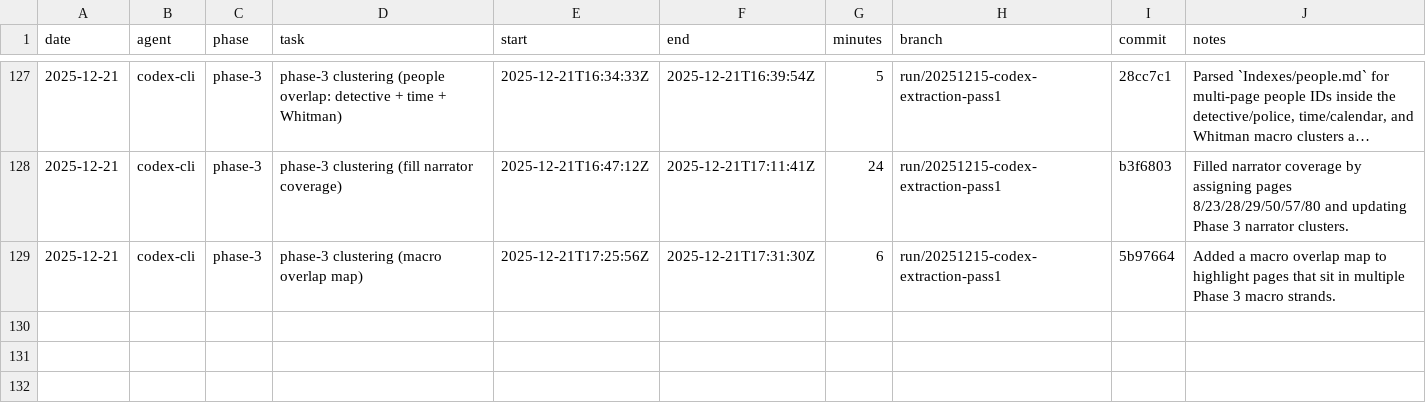
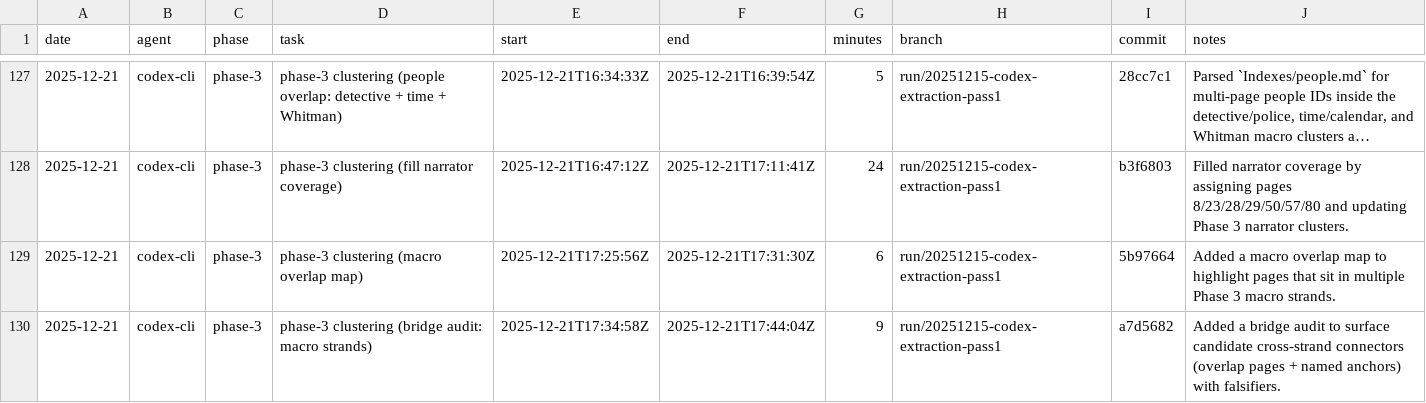
Before and after one commit to seanbetts/cains-jawbone, a CSV file: Worklog/worklog.csv, drawn as a sheet; only a part is shown, gaps mark what is left out; long unchanged cells end in ….

Commit message:
Worklog: log macro bridge audit session

```diff
--- a/Worklog/worklog.csv
+++ b/Worklog/worklog.csv
@@ -129 +129,2 @@ date,agent,phase,task,start,end,minutes,branch,commit,notes
 2025-12-21,codex-cli,phase-3,phase-3 clustering (macro overlap map),2025-12-21T17:25:56Z,2025-12-21T17:31:30Z,6,run/20251215-codex-extraction-pass1,5b97664,"Added a macro overlap map to highlight pages that sit in multiple Phase 3 macro strands."
+2025-12-21,codex-cli,phase-3,phase-3 clustering (bridge audit: macro strands),2025-12-21T17:34:58Z,2025-12-21T17:44:04Z,9,run/20251215-codex-extraction-pass1,a7d5682,"Added a bridge audit to surface candidate cross-strand connectors (overlap pages + named anchors) with falsifiers."
```
